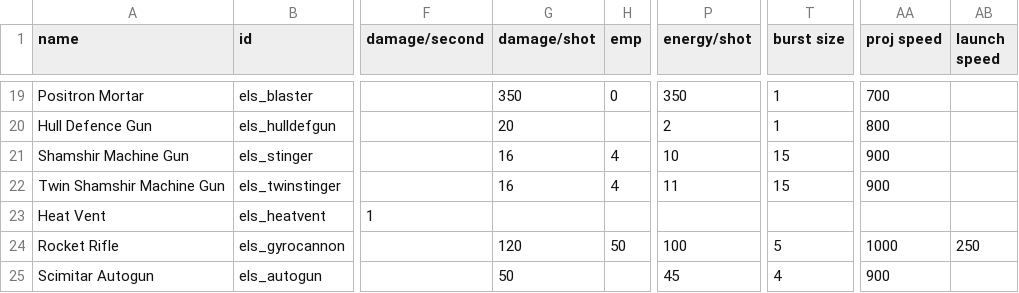
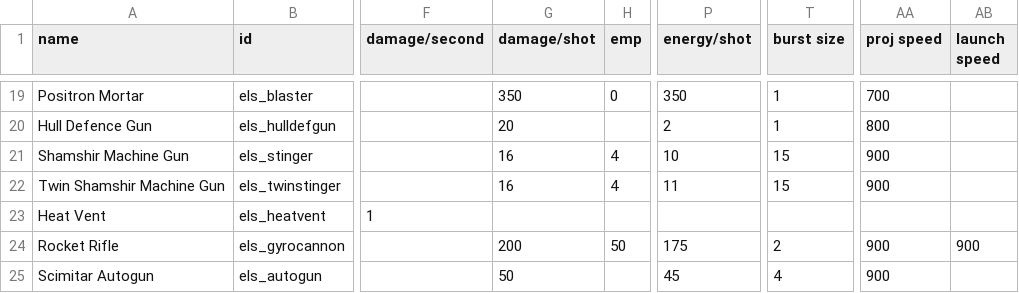
Before and after one commit to hawkw/els, a CSV file: data/weapons/weapon_data.csv, drawn as a sheet; only a part is shown, gaps mark what is left out; the diff names each change by its address in the sheet, - before the commit and + after, or states it on an @@ line.

```diff
--- a/data/weapons/weapon_data.csv
+++ b/data/weapons/weapon_data.csv
-G24 (damage/shot): 120
+G24 (damage/shot): 200
-P24 (energy/shot): 100
+P24 (energy/shot): 175
-T24 (burst size): 5
+T24 (burst size): 2
-AA24 (proj speed): 1000
+AA24 (proj speed): 900
-AB24 (launch speed): 250
+AB24 (launch speed): 900
```
Also changed, not shown: data/hulls/ship_data.csv, 5 other files.
